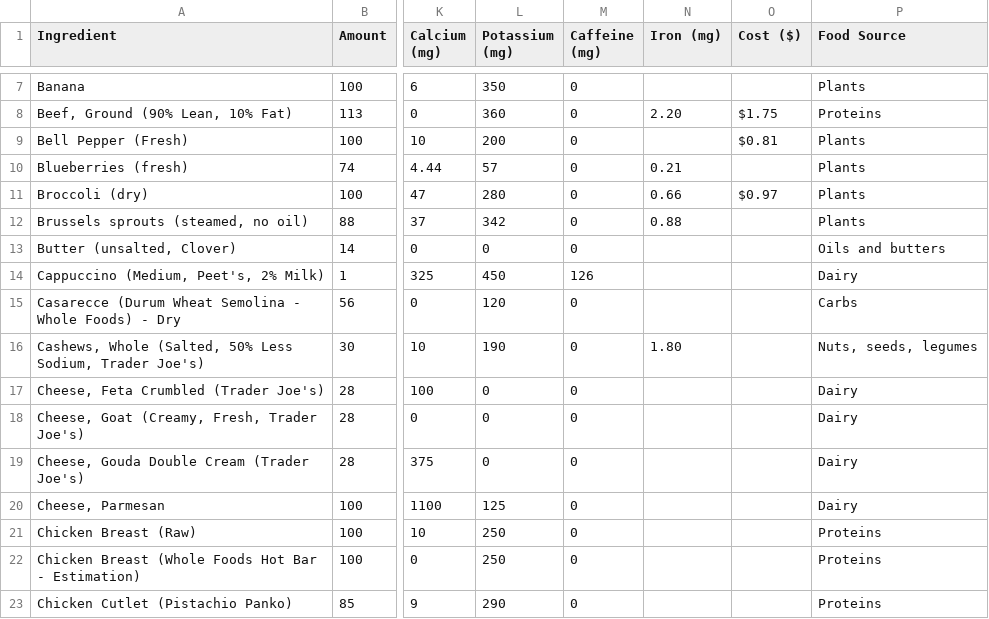
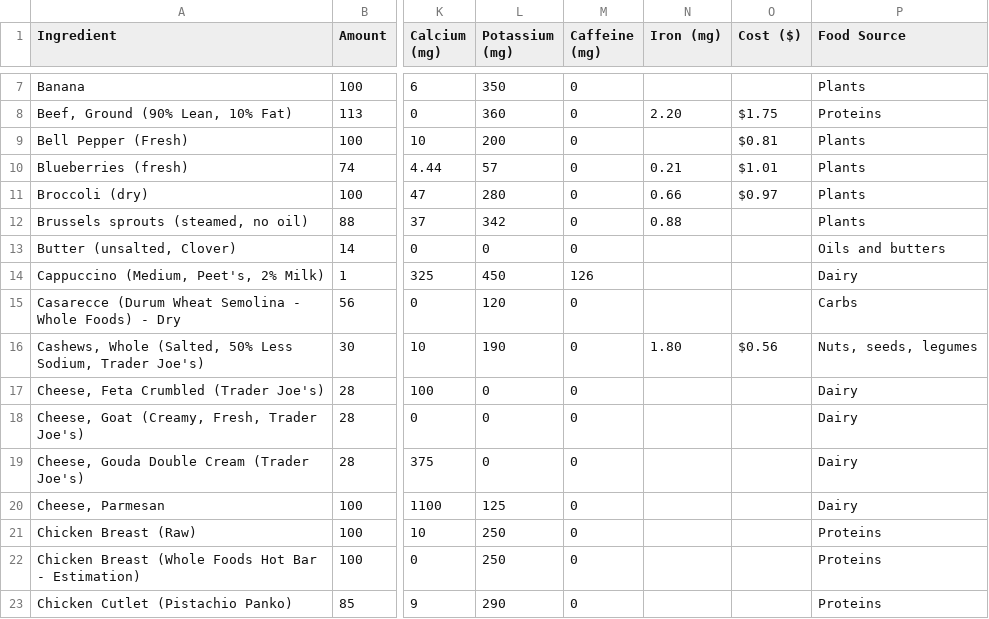
Before and after one commit to mauzeh/squirby, a CSV file: database/seeders/csv/ingredients_from_real_world.csv, drawn as a sheet; only a part is shown, gaps mark what is left out; the diff covers the shown part only; the diff names each change by its address in the sheet, - before the commit and + after, or states it on an @@ line.

```diff
--- a/database/seeders/csv/ingredients_from_real_world.csv
+++ b/database/seeders/csv/ingredients_from_real_world.csv
-O10 (Cost ($)): (empty)
+O10 (Cost ($)): $1.01
-O16 (Cost ($)): (empty)
+O16 (Cost ($)): $0.56
```
Also changed, not shown: 11 edited cells elsewhere in this file.
